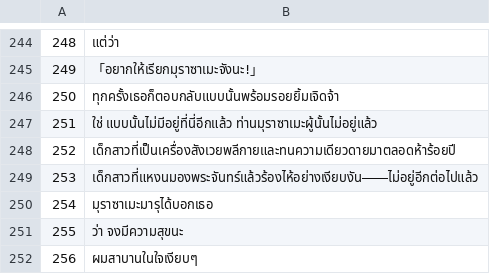
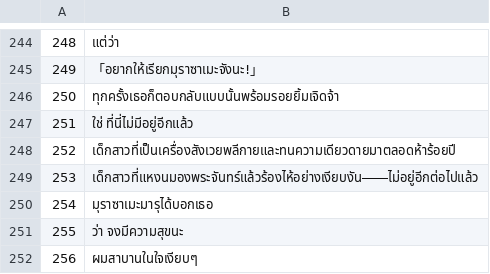
Before and after one commit to Jiranon-K/senrenbanka-thai, a TSV file: thai_work/th/315.tsv, drawn as a sheet; only a part is shown, gaps mark what is left out.

Commit message:
fix(translation): restore the original on the last agreed contested lines
The remaining 144 contested lines got their second blind verdict. Lines where
both the Arbiter and the independent judge prefer the original are reverted.

Verified: python tools/test_pipeline.py passes; tools.review lint and the
net-change report were rerun after the revert.

```diff
--- a/thai_work/th/315.tsv
+++ b/thai_work/th/315.tsv
@@ -246,3 +246,3 @@
 250	ทุกครั้งเธอก็ตอบกลับแบบนั้นพร้อมรอยยิ้มเจิดจ้า
-251	ใช่ แบบนั้นไม่มีอยู่ที่นี่อีกแล้ว ท่านมุราซาเมะผู้นั้นไม่อยู่แล้ว
+251	ใช่ ที่นี่ไม่มีอยู่อีกแล้ว
 252	เด็กสาวที่เป็นเครื่องสังเวยพลีกายและทนความเดียวดายมาตลอดห้าร้อยปี
```
Also changed, not shown: thai_work/th/010.tsv, thai_work/th/013.tsv, 29 other files.
